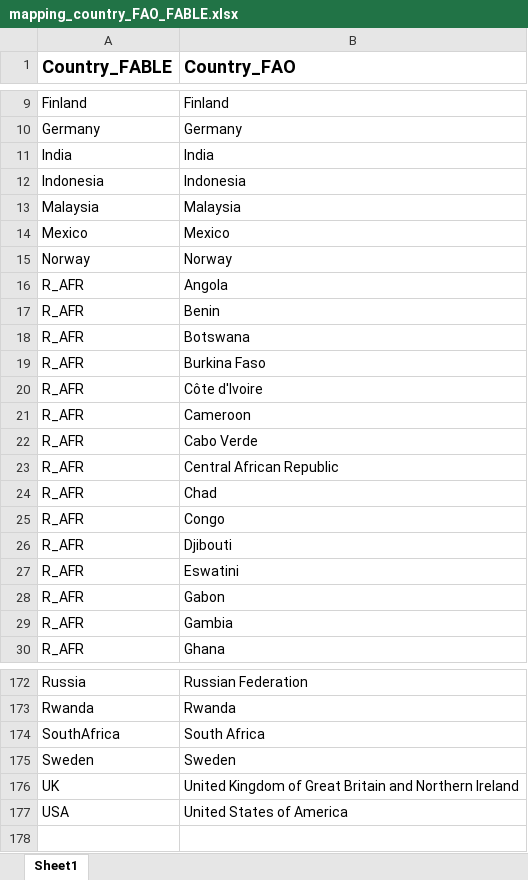
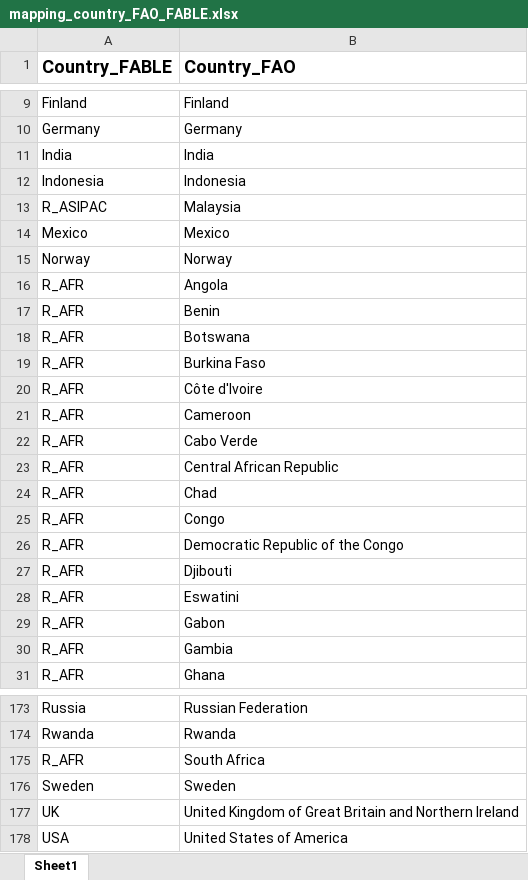
Before and after one commit to davidecozza99/Country_Snapshots, an Excel workbook: data/mapping_country_FAO_FABLE.xlsx, sheet Sheet1, drawn as a sheet; only a part is shown, gaps mark what is left out; values as stored, in another font and other column widths than the file's, no borders; addresses are those after the commit; the diff names each change by its address in the sheet, - before the commit and + after, or states it on an @@ line.

```diff
--- a/data/mapping_country_FAO_FABLE.xlsx (sheet Sheet1)
+++ b/data/mapping_country_FAO_FABLE.xlsx (sheet Sheet1)
-A13 (Country_FABLE): Malaysia
+A13 (Country_FABLE): R_ASIPAC
+row 26: R_AFR | Democratic Republic of the Congo
-A175 (Country_FABLE): SouthAfrica
+A175 (Country_FABLE): R_AFR
```
Also changed, not shown: 14 other files.
